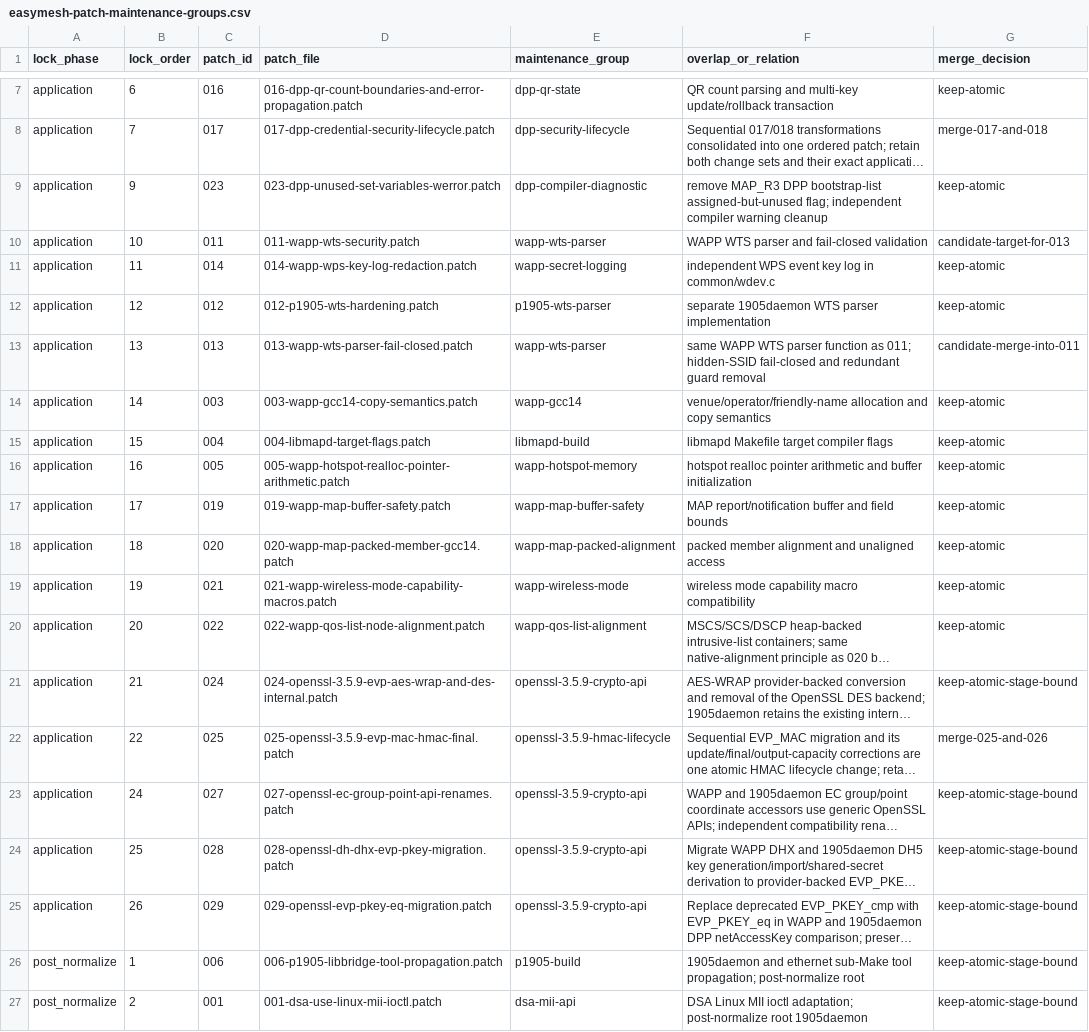
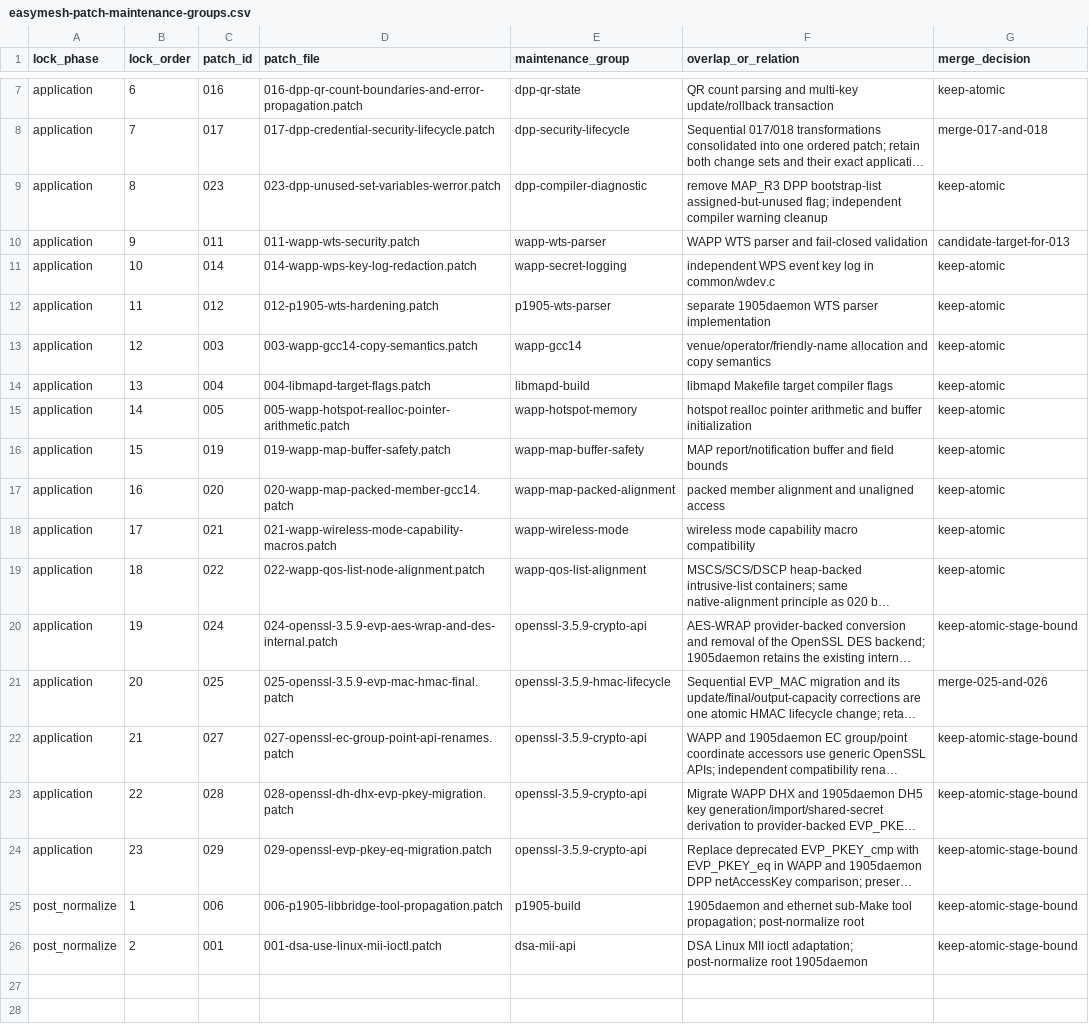
Before and after one commit to laodadelaoda/immortalwrt-mt798x-rebase, a CSV file: docs/easymesh-patch-maintenance-groups.csv, drawn as a sheet; only a part is shown, gaps mark what is left out; long unchanged cells end in …; removed rows and columns are numbered as before the commit, all else as after; the diff names each change by its address in the sheet, - before the commit and + after, or states it on an @@ line.

Commit message:
Align DPP maintenance index and audit references with consolidated patch

```diff
--- a/docs/easymesh-patch-maintenance-groups.csv
+++ b/docs/easymesh-patch-maintenance-groups.csv
-B9 (lock_order): 9
+B9 (lock_order): 8
-B10 (lock_order): 10
+B10 (lock_order): 9
-B11 (lock_order): 11
+B11 (lock_order): 10
-B12 (lock_order): 12
+B12 (lock_order): 11
-row 13: application | 13 | 013 | 013-wapp-wts-parser-fail-closed.patch | wapp-wts-parser | same WAPP WTS parser function as 011; hidden-SSID fail-closed and redundant guard removal | candidate-merge-into-011
-B13 (lock_order): 14
+B13 (lock_order): 12
-B14 (lock_order): 15
+B14 (lock_order): 13
-B15 (lock_order): 16
+B15 (lock_order): 14
-B16 (lock_order): 17
+B16 (lock_order): 15
-B17 (lock_order): 18
+B17 (lock_order): 16
-B18 (lock_order): 19
+B18 (lock_order): 17
-B19 (lock_order): 20
+B19 (lock_order): 18
-B20 (lock_order): 21
+B20 (lock_order): 19
-B21 (lock_order): 22
+B21 (lock_order): 20
-B22 (lock_order): 24
+B22 (lock_order): 21
-B23 (lock_order): 25
+B23 (lock_order): 22
-B24 (lock_order): 26
+B24 (lock_order): 23
```
Also changed, not shown: 2 other files.
